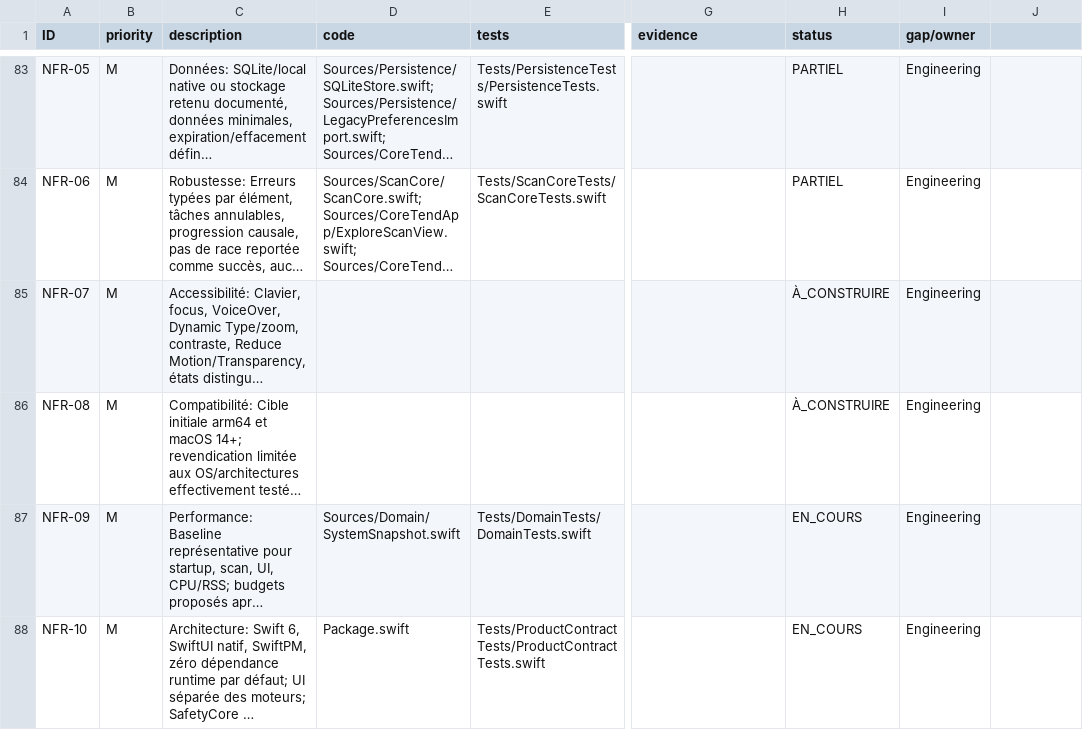
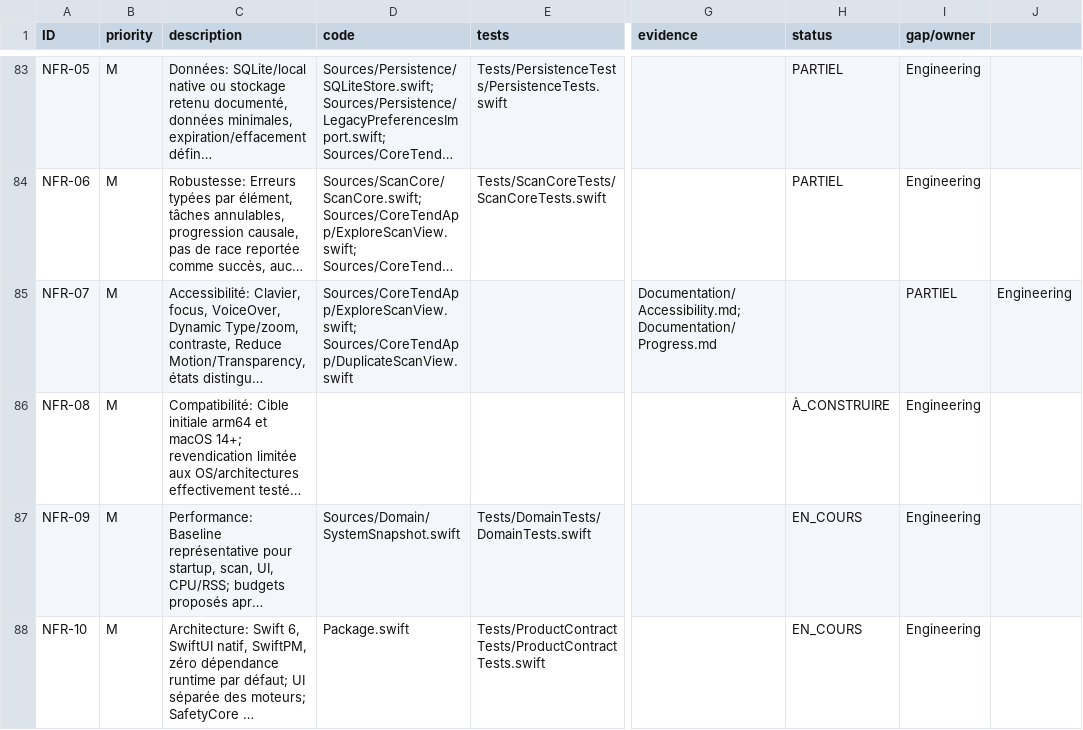
Before and after one commit to ahmetbsbnr/coretend, a CSV file: Documentation/Traceability.csv, drawn as a sheet; only a part is shown, gaps mark what is left out; long unchanged cells end in …; the diff names each change by its address in the sheet, - before the commit and + after, or states it on an @@ line.

```diff
--- a/Documentation/Traceability.csv
+++ b/Documentation/Traceability.csv
-D85 (code): (empty)
+D85 (code): Sources/CoreTendApp/ExploreScanView.swift; Sources/CoreTendApp/DuplicateScanView.swift
-G85 (evidence): (empty)
+G85 (evidence): Documentation/Accessibility.md; Documentation/Progress.md
-H85 (status): À_CONSTRUIRE
+H85 (status): (empty)
-I85 (gap/owner): Engineering
+I85 (gap/owner): PARTIEL
-J85: (empty)
+J85: Engineering
```
Also changed, not shown: 4 other files.
